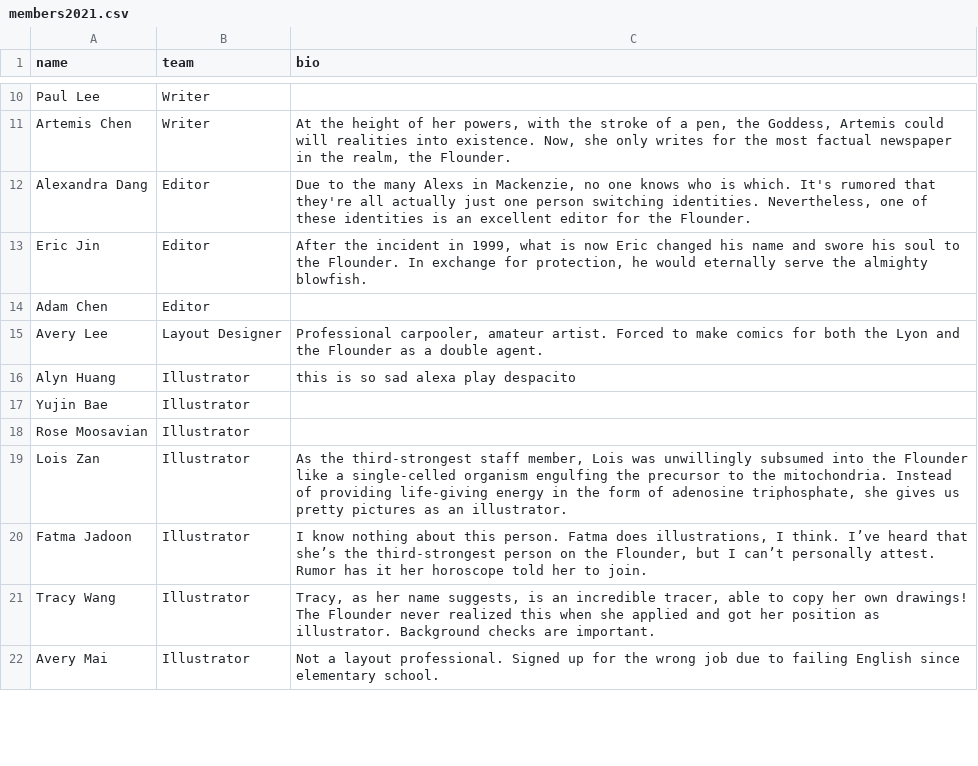
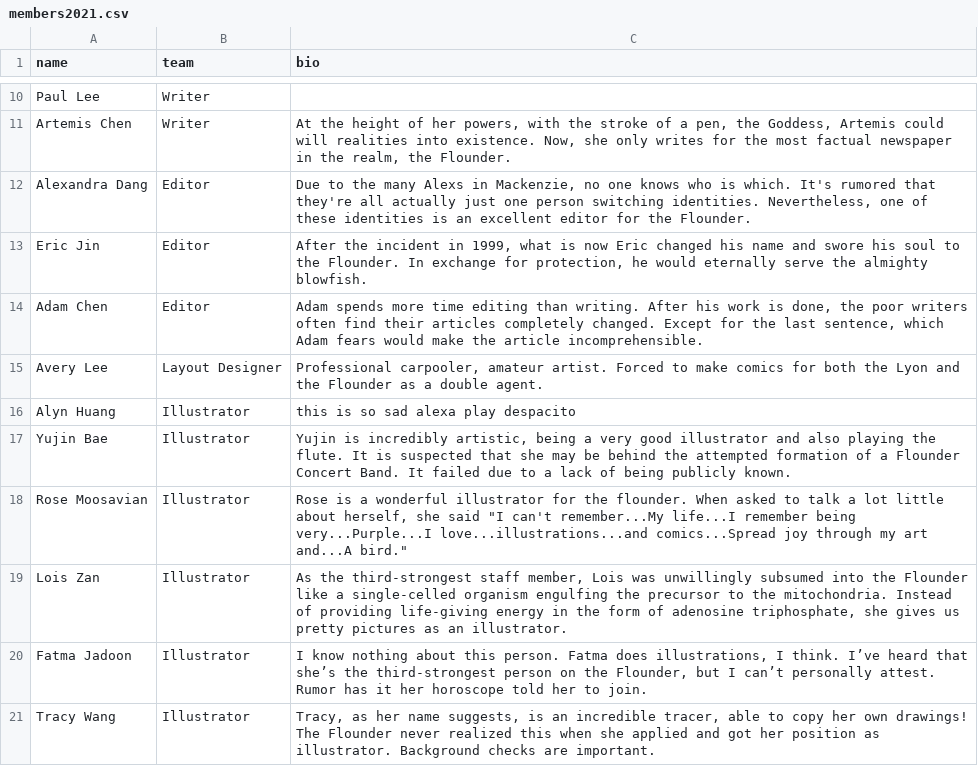
Before and after one commit to floundernews/floundernews.github.io, a CSV file: _data/members2021.csv, drawn as a sheet; only a part is shown, gaps mark what is left out; the shorter side is filled out with more unchanged rows.

Commit message:
Update staff bios

```diff
--- a/_data/members2021.csv
+++ b/_data/members2021.csv
@@ -13,7 +13,7 @@ Alexandra Dang,Editor,"Due to the many Alexs in Mackenzie, no one knows who is w
 Eric Jin,Editor,"After the incident in 1999, what is now Eric changed his name and swore his soul to the Flounder. In exchange for protection, he would eternally serve the almighty blowfish."
-Adam Chen,Editor,
+Adam Chen,Editor,"Adam spends more time editing than writing. After his work is done, the poor writers often find their articles completely changed. Except for the last sentence, which Adam fears would make the article incomprehensible."
 Avery Lee,Layout Designer,"Professional carpooler, amateur artist. Forced to make comics for both the Lyon and the Flounder as a double agent."
 Alyn Huang,Illustrator,"this is so sad alexa play despacito"
-Yujin Bae,Illustrator,
-Rose Moosavian,Illustrator
+Yujin Bae,Illustrator,"Yujin is incredibly artistic, being a very good illustrator and also playing the flute. It is suspected that she may be behind the attempted formation of a Flounder Concert Band. It failed due to a lack of being publicly known."
+Rose Moosavian,Illustrator,"Rose is a wonderful illustrator for the flounder. When asked to talk a lot little about herself, she said ""I can't remember...My life...I remember being very...Purple...I love...illustrations...and comics...Spread joy through my art and...A bird."""
 Lois Zan,Illustrator,"As the third-strongest staff member, Lois was unwillingly subsumed into the Flounder like a single-celled organism engulfing the precursor to the mitochondria. Instead of providing life-giving energy in the form of adenosine triphosphate, she gives us pretty pictures as an illustrator."
```
